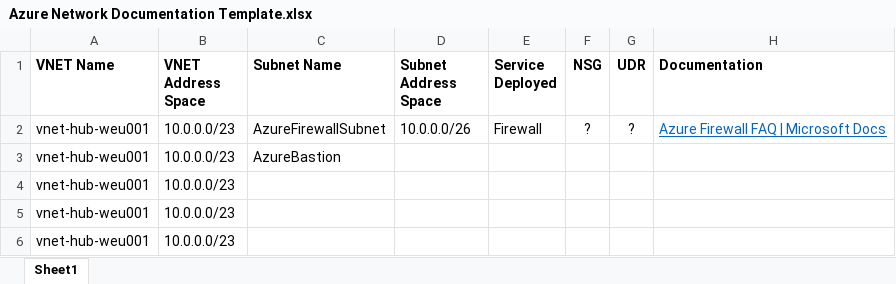
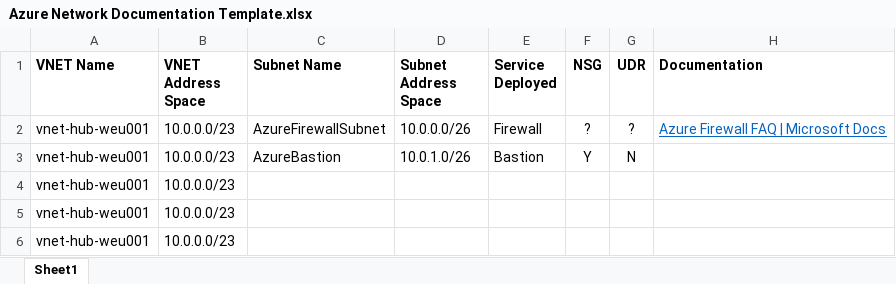
Before and after one commit to jonathan-vella/what-the-caf, an Excel workbook: learning_path_modules/04_ALZ_Accelerator/sources/Azure Network Documentation Template.xlsx, sheet Sheet1, drawn as a sheet; values as stored, in another font and other column widths than the file's, no borders; the diff names each change by its address in the sheet, - before the commit and + after, or states it on an @@ line.

Commit message:
Update Azure Network Documentation Template.xlsx

```diff
--- a/learning_path_modules/04_ALZ_Accelerator/sources/Azure Network Documentation Template.xlsx (sheet Sheet1)
+++ b/learning_path_modules/04_ALZ_Accelerator/sources/Azure Network Documentation Template.xlsx (sheet Sheet1)
-D3 (Subnet Address Space): (empty)
+D3 (Subnet Address Space): 10.0.1.0/26
-E3 (Service Deployed): (empty)
+E3 (Service Deployed): Bastion
-F3 (NSG): (empty)
+F3 (NSG): Y
-G3 (UDR): (empty)
+G3 (UDR): N
```
